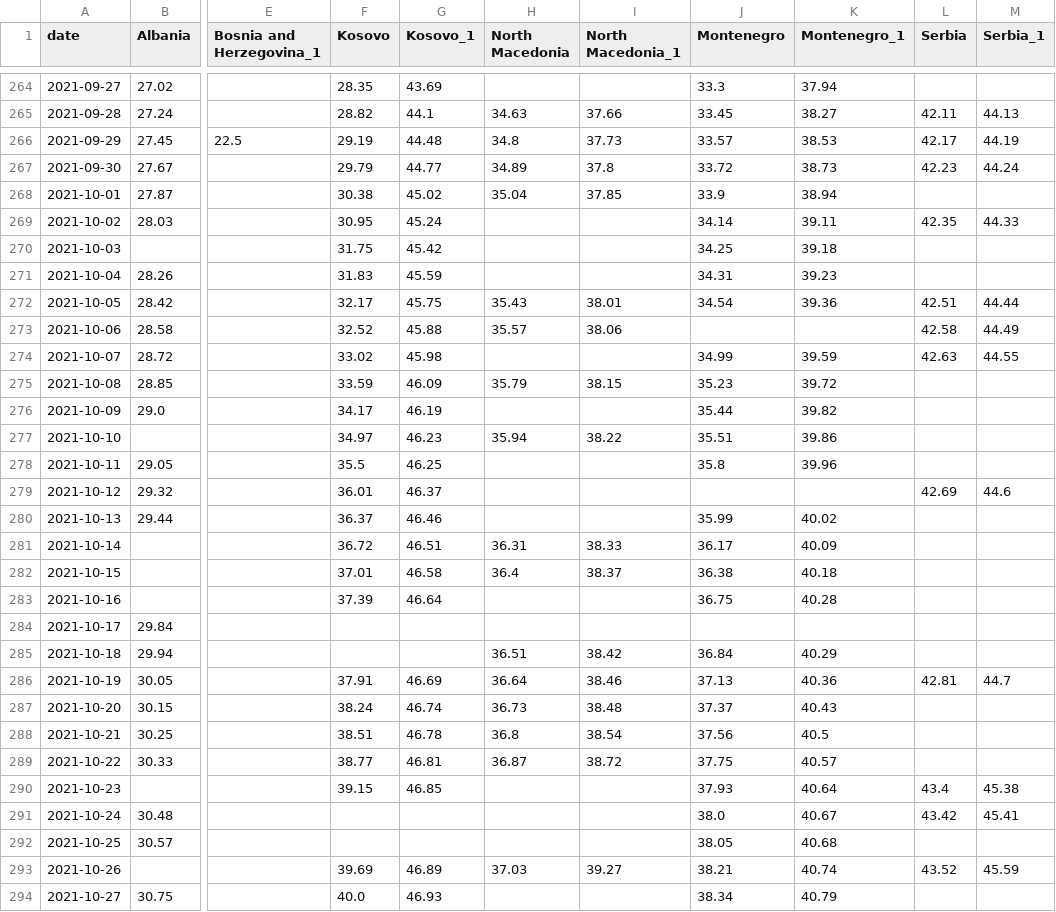
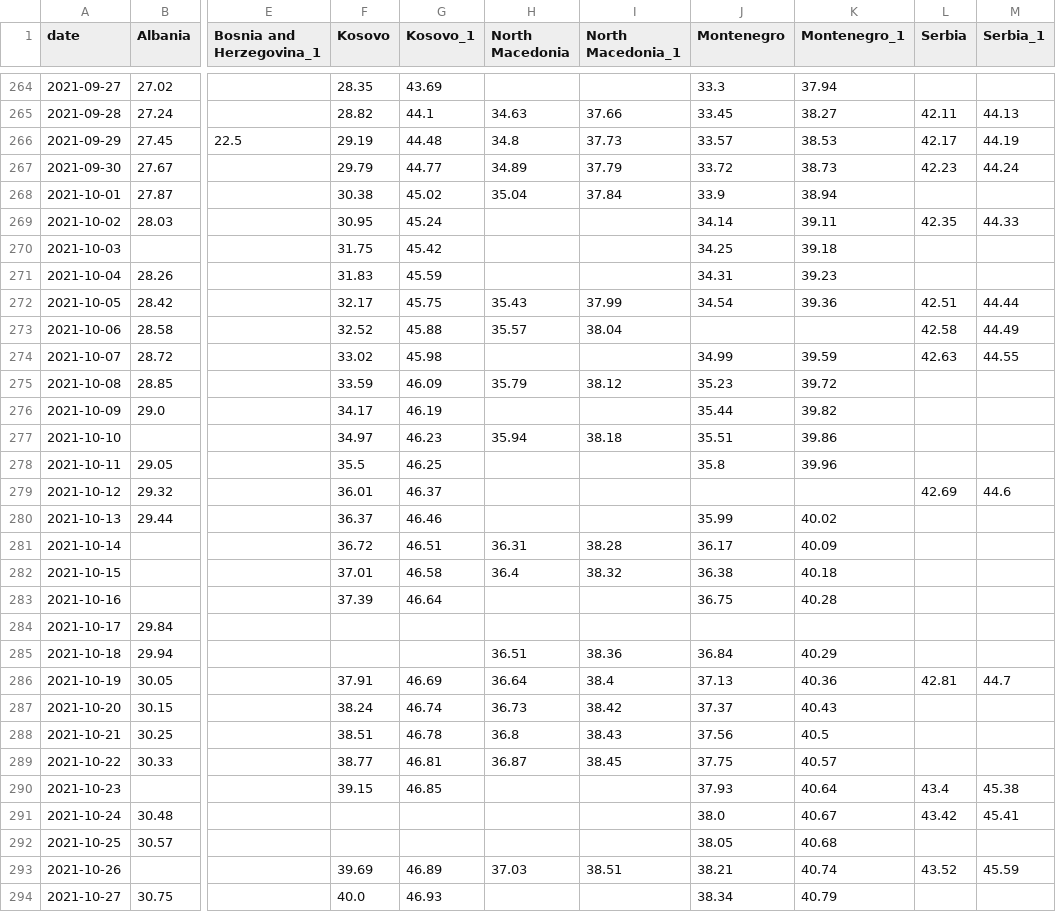
Before and after one commit to fqroldan/fqroldan.github.io, a CSV file: resources/Covid_df/vax_WB.csv, drawn as a sheet; only a part is shown, gaps mark what is left out; the diff covers the shown part only; the diff names each change by its address in the sheet, - before the commit and + after, or states it on an @@ line.

```diff
--- a/resources/Covid_df/vax_WB.csv
+++ b/resources/Covid_df/vax_WB.csv
-I267 (North Macedonia_1): 37.8
+I267 (North Macedonia_1): 37.79
-I268 (North Macedonia_1): 37.85
+I268 (North Macedonia_1): 37.84
-I272 (North Macedonia_1): 38.01
+I272 (North Macedonia_1): 37.99
-I273 (North Macedonia_1): 38.06
+I273 (North Macedonia_1): 38.04
-I275 (North Macedonia_1): 38.15
+I275 (North Macedonia_1): 38.12
-I277 (North Macedonia_1): 38.22
+I277 (North Macedonia_1): 38.18
-I281 (North Macedonia_1): 38.33
+I281 (North Macedonia_1): 38.28
-I282 (North Macedonia_1): 38.37
+I282 (North Macedonia_1): 38.32
-I285 (North Macedonia_1): 38.42
+I285 (North Macedonia_1): 38.36
-I286 (North Macedonia_1): 38.46
+I286 (North Macedonia_1): 38.4
-I287 (North Macedonia_1): 38.48
+I287 (North Macedonia_1): 38.42
-I288 (North Macedonia_1): 38.54
+I288 (North Macedonia_1): 38.43
-I289 (North Macedonia_1): 38.72
+I289 (North Macedonia_1): 38.45
-I293 (North Macedonia_1): 39.27
+I293 (North Macedonia_1): 38.51
```
Also changed, not shown: 8 added rows and 23 edited cells elsewhere in this file, resources/Covid_df/cases_WB.csv, 6 other files.
